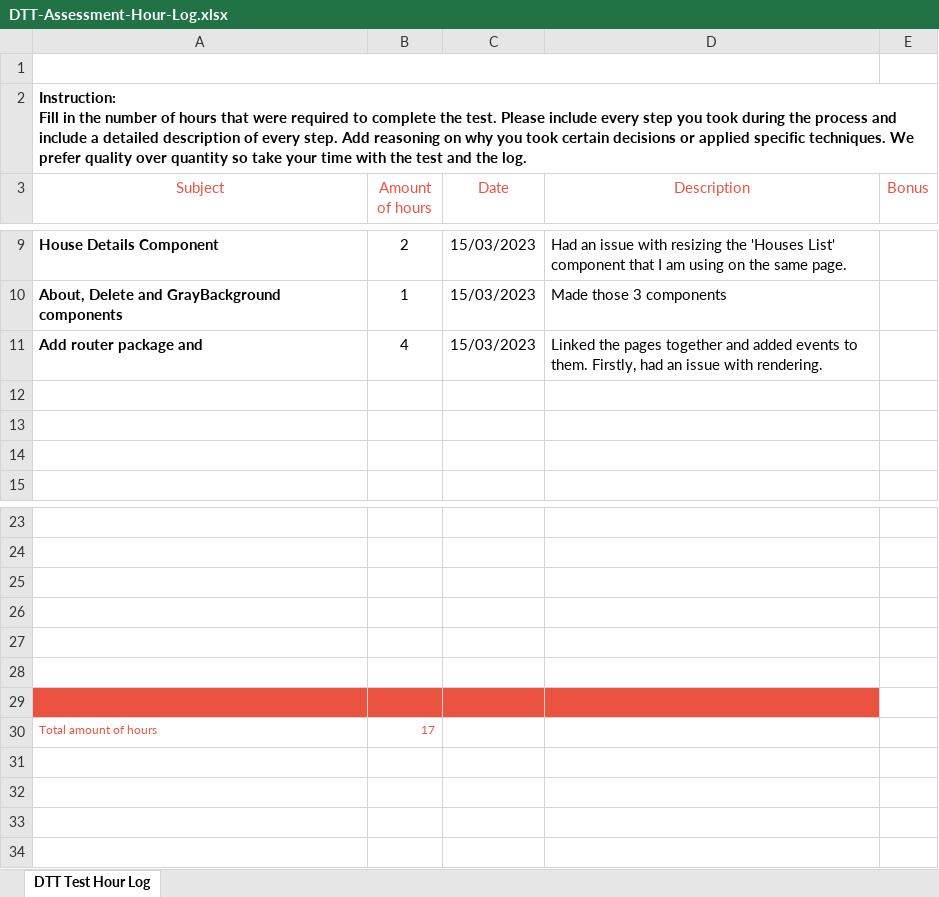
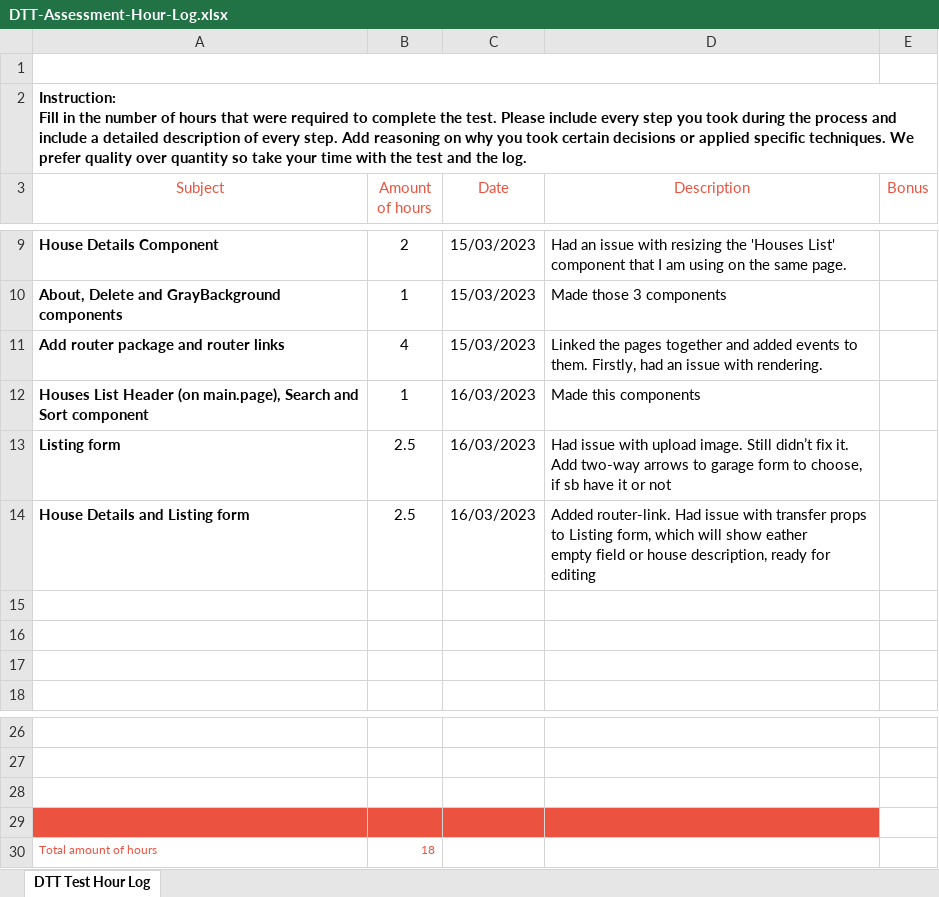
Before and after one commit to lenakot/real-estate-website, an Excel workbook: docs/DTT-Assessment-Hour-Log.xlsx, sheet DTT Test Hour Log, drawn as a sheet; only a part is shown, gaps mark what is left out; values as stored, in another font and other column widths than the file's, no borders; charts and pictures not drawn; removed rows and columns are numbered as before the commit, all else as after; ↵ is a line break in a cell; the diff names each change by its address in the sheet, - before the commit and + after, or states it on an @@ line.

Commit message:
Update hour log

```diff
--- a/docs/DTT-Assessment-Hour-Log.xlsx (sheet DTT Test Hour Log)
+++ b/docs/DTT-Assessment-Hour-Log.xlsx (sheet DTT Test Hour Log)
-A11 (Subject): Add router package and
+A11 (Subject): Add router package and router links
+row 12: Houses List Header (on main.page), Search and Sort component | 1 | 16/03/2023 | Made this components
+row 13: Listing form | 2.5 | 16/03/2023 | Had issue with upload image. Still didn’t fix it. Add two-way arrows to garage form to choose, if sb have it or not
+row 14: House Details and Listing form | 2.5 | 16/03/2023 | Added router-link. Had issue with transfer props to Listing form, which will show eather ↵ empty field or house description, ready for editing
-A29:D29 fill: none
+A29:D29 fill: #EB5340
-row 27: (empty)
-row 28: (empty)
-row 29: (empty)
-B30 (Amount of hours): 17
+B30 (Amount of hours): 18
```
Also changed, not shown: charts or pictures.
